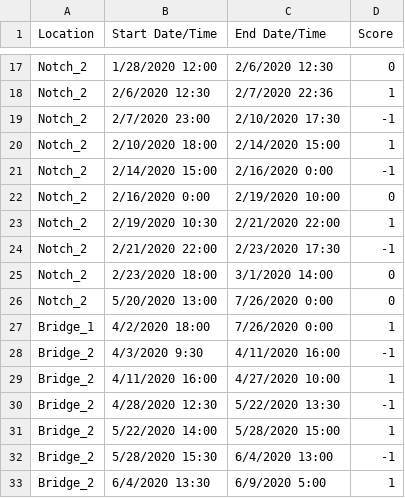
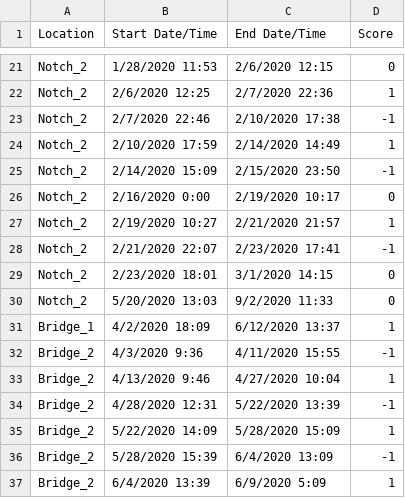
Before and after one commit to mcolvin/Bluff-Lake-Project, a CSV file: _analysis/bluff-lake-model/_dat/Aquacam_Scores.csv, drawn as a sheet; only a part is shown, gaps mark what is left out; addresses are those after the commit; the diff covers the shown part only; the diff names each change by its address in the sheet, - before the commit and + after, or states it on an @@ line.

```diff
--- a/_analysis/bluff-lake-model/_dat/Aquacam_Scores.csv
+++ b/_analysis/bluff-lake-model/_dat/Aquacam_Scores.csv
-B21 (Start Date/Time): 1/28/2020 12:00
+B21 (Start Date/Time): 1/28/2020 11:53
-C21 (End Date/Time): 2/6/2020 12:30
+C21 (End Date/Time): 2/6/2020 12:15
-B22 (Start Date/Time): 2/6/2020 12:30
+B22 (Start Date/Time): 2/6/2020 12:25
-B23 (Start Date/Time): 2/7/2020 23:00
+B23 (Start Date/Time): 2/7/2020 22:46
-C23 (End Date/Time): 2/10/2020 17:30
+C23 (End Date/Time): 2/10/2020 17:38
-B24 (Start Date/Time): 2/10/2020 18:00
+B24 (Start Date/Time): 2/10/2020 17:59
-C24 (End Date/Time): 2/14/2020 15:00
+C24 (End Date/Time): 2/14/2020 14:49
-B25 (Start Date/Time): 2/14/2020 15:00
+B25 (Start Date/Time): 2/14/2020 15:09
-C25 (End Date/Time): 2/16/2020 0:00
+C25 (End Date/Time): 2/15/2020 23:50
-C26 (End Date/Time): 2/19/2020 10:00
+C26 (End Date/Time): 2/19/2020 10:17
-B27 (Start Date/Time): 2/19/2020 10:30
+B27 (Start Date/Time): 2/19/2020 10:27
-C27 (End Date/Time): 2/21/2020 22:00
+C27 (End Date/Time): 2/21/2020 21:57
-B28 (Start Date/Time): 2/21/2020 22:00
+B28 (Start Date/Time): 2/21/2020 22:07
-C28 (End Date/Time): 2/23/2020 17:30
+C28 (End Date/Time): 2/23/2020 17:41
-B29 (Start Date/Time): 2/23/2020 18:00
+B29 (Start Date/Time): 2/23/2020 18:01
-C29 (End Date/Time): 3/1/2020 14:00
+C29 (End Date/Time): 3/1/2020 14:15
-B30 (Start Date/Time): 5/20/2020 13:00
+B30 (Start Date/Time): 5/20/2020 13:03
-C30 (End Date/Time): 7/26/2020 0:00
+C30 (End Date/Time): 9/2/2020 11:33
-B31 (Start Date/Time): 4/2/2020 18:00
+B31 (Start Date/Time): 4/2/2020 18:09
-C31 (End Date/Time): 7/26/2020 0:00
+C31 (End Date/Time): 6/12/2020 13:37
-B32 (Start Date/Time): 4/3/2020 9:30
+B32 (Start Date/Time): 4/3/2020 9:36
-C32 (End Date/Time): 4/11/2020 16:00
+C32 (End Date/Time): 4/11/2020 15:55
-B33 (Start Date/Time): 4/11/2020 16:00
+B33 (Start Date/Time): 4/13/2020 9:46
-C33 (End Date/Time): 4/27/2020 10:00
+C33 (End Date/Time): 4/27/2020 10:04
-B34 (Start Date/Time): 4/28/2020 12:30
+B34 (Start Date/Time): 4/28/2020 12:31
-C34 (End Date/Time): 5/22/2020 13:30
+C34 (End Date/Time): 5/22/2020 13:39
-B35 (Start Date/Time): 5/22/2020 14:00
+B35 (Start Date/Time): 5/22/2020 14:09
-C35 (End Date/Time): 5/28/2020 15:00
+C35 (End Date/Time): 5/28/2020 15:09
-B36 (Start Date/Time): 5/28/2020 15:30
+B36 (Start Date/Time): 5/28/2020 15:39
-C36 (End Date/Time): 6/4/2020 13:00
+C36 (End Date/Time): 6/4/2020 13:09
-B37 (Start Date/Time): 6/4/2020 13:30
+B37 (Start Date/Time): 6/4/2020 13:39
-C37 (End Date/Time): 6/9/2020 5:00
+C37 (End Date/Time): 6/9/2020 5:09
```
Also changed, not shown: 4 added rows and 31 edited cells elsewhere in this file, _analysis/Fish/_dat/Fish_2019.csv, 6 other files.
